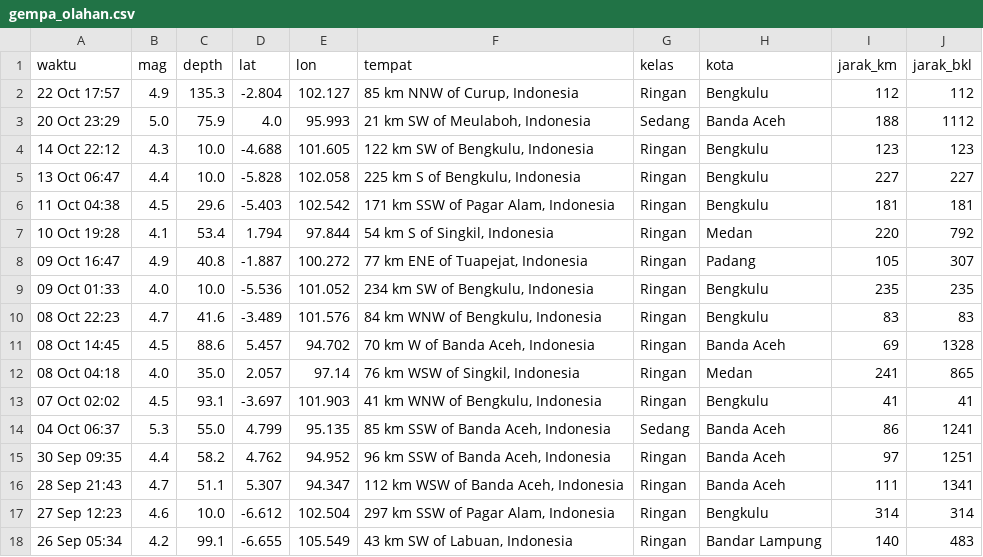
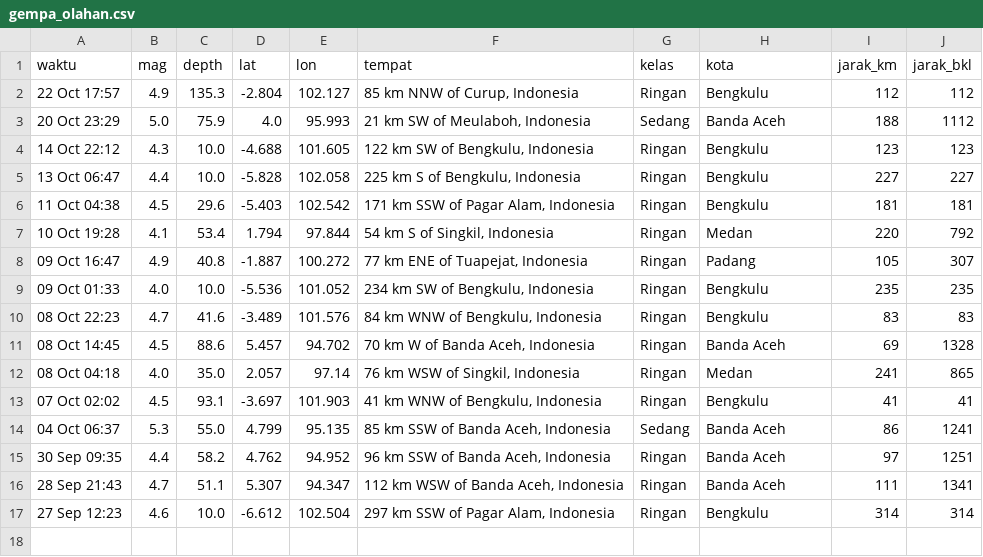
Before and after one commit to krbara/studi-kasus-gis-gempa, a CSV file: docs/gempa_olahan.csv, drawn as a sheet; the diff names each change by its address in the sheet, - before the commit and + after, or states it on an @@ line.

```diff
--- a/docs/gempa_olahan.csv
+++ b/docs/gempa_olahan.csv
-row 18: 26 Sep 05:34 | 4.2 | 99.1 | -6.655 | 105.549 | 43 km SW of Labuan, Indonesia | Ringan | Bandar Lampung | 140 | 483
```
Also changed, not shown: 1 other file.
